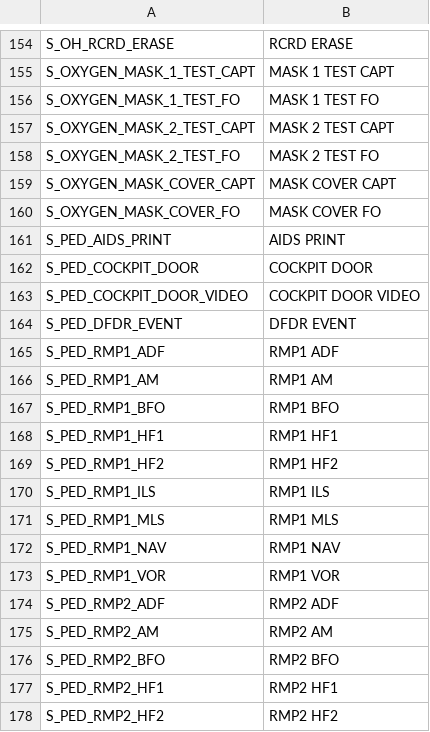
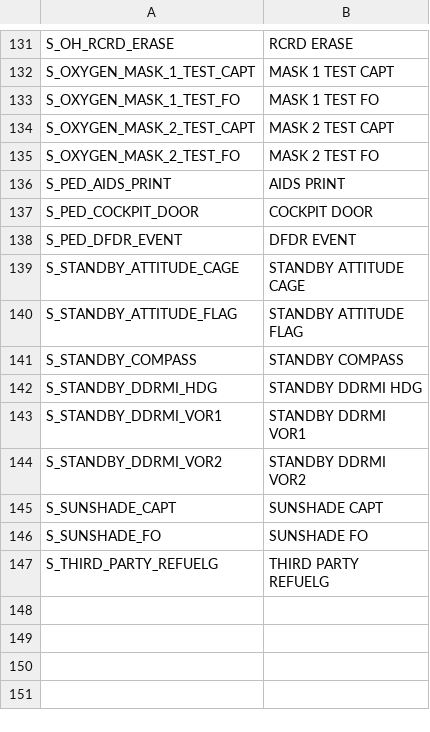
Before and after one commit to timperz-dsc/Crosscheck, a CSV file: profiles/fenix-a320/unsynced.csv, drawn as a sheet; only a part is shown, gaps mark what is left out; the shorter side is filled out with more unchanged rows; the diff covers the shown part only.

```diff
--- a/profiles/fenix-a320/unsynced.csv
+++ b/profiles/fenix-a320/unsynced.csv
@@ -158,21 +135,4 @@ S_OXYGEN_MASK_2_TEST_CAPT,MASK 2 TEST CAPT
 S_OXYGEN_MASK_2_TEST_FO,MASK 2 TEST FO
-S_OXYGEN_MASK_COVER_CAPT,MASK COVER CAPT
-S_OXYGEN_MASK_COVER_FO,MASK COVER FO
 S_PED_AIDS_PRINT,AIDS PRINT
 S_PED_COCKPIT_DOOR,COCKPIT DOOR
-S_PED_COCKPIT_DOOR_VIDEO,COCKPIT DOOR VIDEO
 S_PED_DFDR_EVENT,DFDR EVENT
-S_PED_RMP1_ADF,RMP1 ADF
-S_PED_RMP1_AM,RMP1 AM
-S_PED_RMP1_BFO,RMP1 BFO
-S_PED_RMP1_HF1,RMP1 HF1
-S_PED_RMP1_HF2,RMP1 HF2
-S_PED_RMP1_ILS,RMP1 ILS
-S_PED_RMP1_MLS,RMP1 MLS
-S_PED_RMP1_NAV,RMP1 NAV
-S_PED_RMP1_VOR,RMP1 VOR
-S_PED_RMP2_ADF,RMP2 ADF
-S_PED_RMP2_AM,RMP2 AM
-S_PED_RMP2_BFO,RMP2 BFO
-S_PED_RMP2_HF1,RMP2 HF1
-S_PED_RMP2_HF2,RMP2 HF2
```
Also changed, not shown: 42 removed rows elsewhere in this file, profiles/fenix-a320/draft-review.csv, 25 other files.
